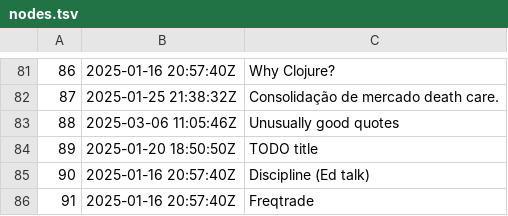
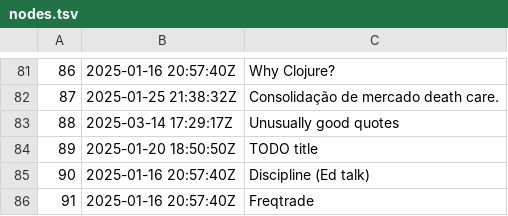
Before and after one commit to BuddhiLW/blw-zet, a TSV file: dex/nodes.tsv, drawn as a sheet; only a part is shown, gaps mark what is left out.

```diff
--- a/dex/nodes.tsv
+++ b/dex/nodes.tsv
@@ -82,3 +82,3 @@
 87	2025-01-25 21:38:32Z	Consolidação de mercado death care.
-88	2025-03-06 11:05:46Z	Unusually good quotes
+88	2025-03-14 17:29:17Z	Unusually good quotes
 89	2025-01-20 18:50:50Z	TODO title
```
Also changed, not shown: 3 other files.
